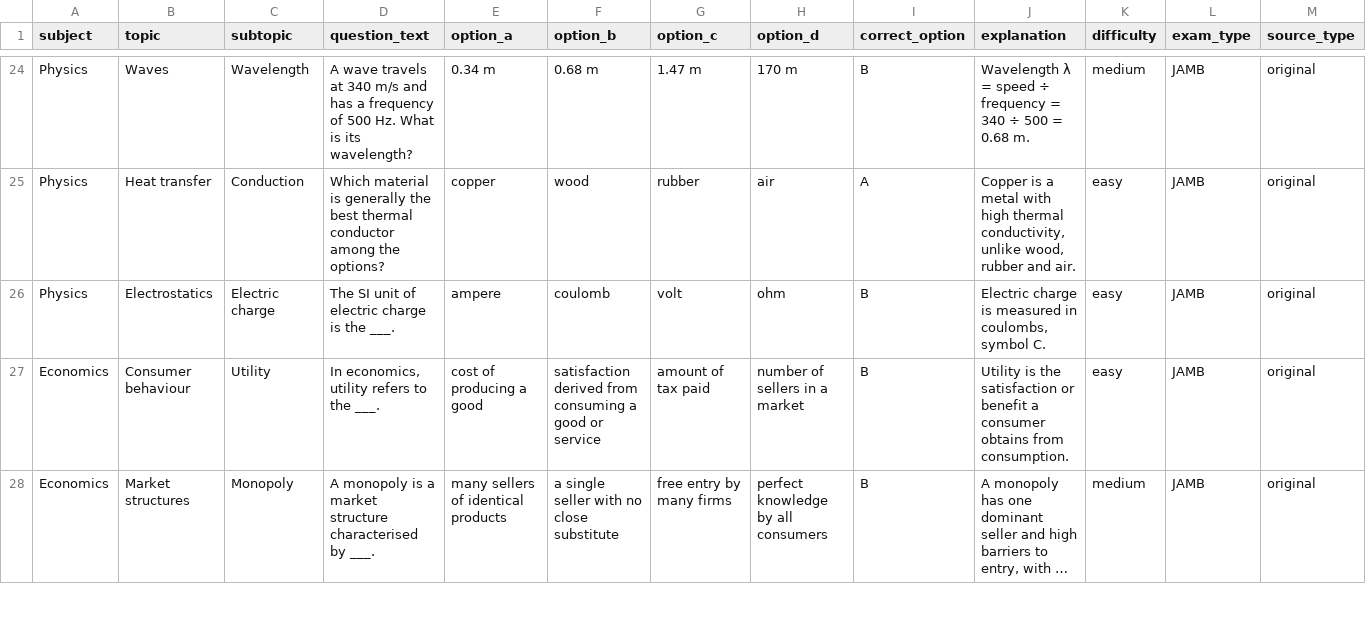
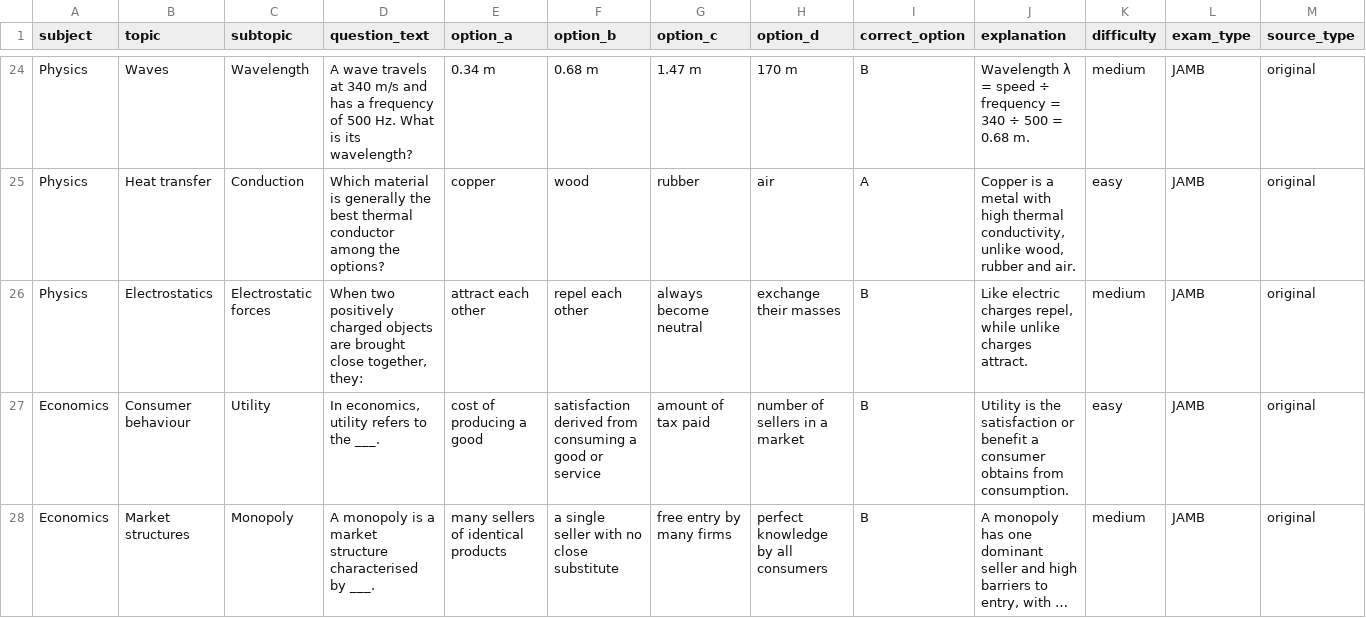
Before and after one commit to timmyjoe385-netizen/EDUKEN-CONSULT-, a CSV file: content/cbt/original-batch-20-40-questions.csv, drawn as a sheet; only a part is shown, gaps mark what is left out; long unchanged cells end in …; the diff names each change by its address in the sheet, - before the commit and + after, or states it on an @@ line.

Commit message:
Replace repeated question pattern in CBT batch 20

```diff
--- a/content/cbt/original-batch-20-40-questions.csv
+++ b/content/cbt/original-batch-20-40-questions.csv
-C26 (subtopic): Electric charge
+C26 (subtopic): Electrostatic forces
-D26 (question_text): The SI unit of electric charge is the ___.
+D26 (question_text): When two positively charged objects are brought close together, they:
-E26 (option_a): ampere
+E26 (option_a): attract each other
-F26 (option_b): coulomb
+F26 (option_b): repel each other
-G26 (option_c): volt
+G26 (option_c): always become neutral
-H26 (option_d): ohm
+H26 (option_d): exchange their masses
-J26 (explanation): Electric charge is measured in coulombs, symbol C.
+J26 (explanation): Like electric charges repel, while unlike charges attract.
-K26 (difficulty): easy
+K26 (difficulty): medium
```
